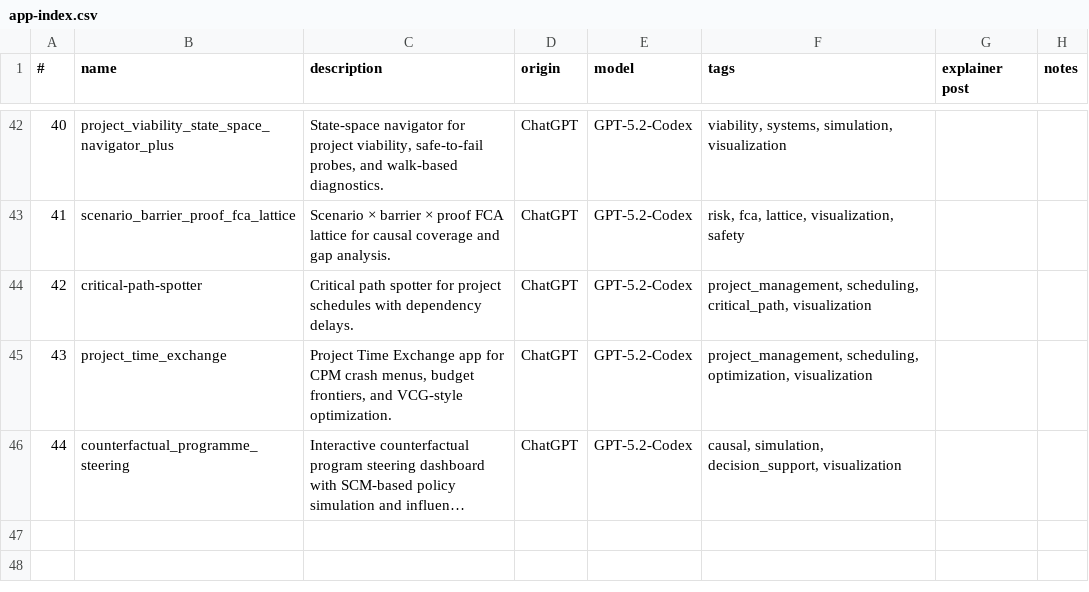
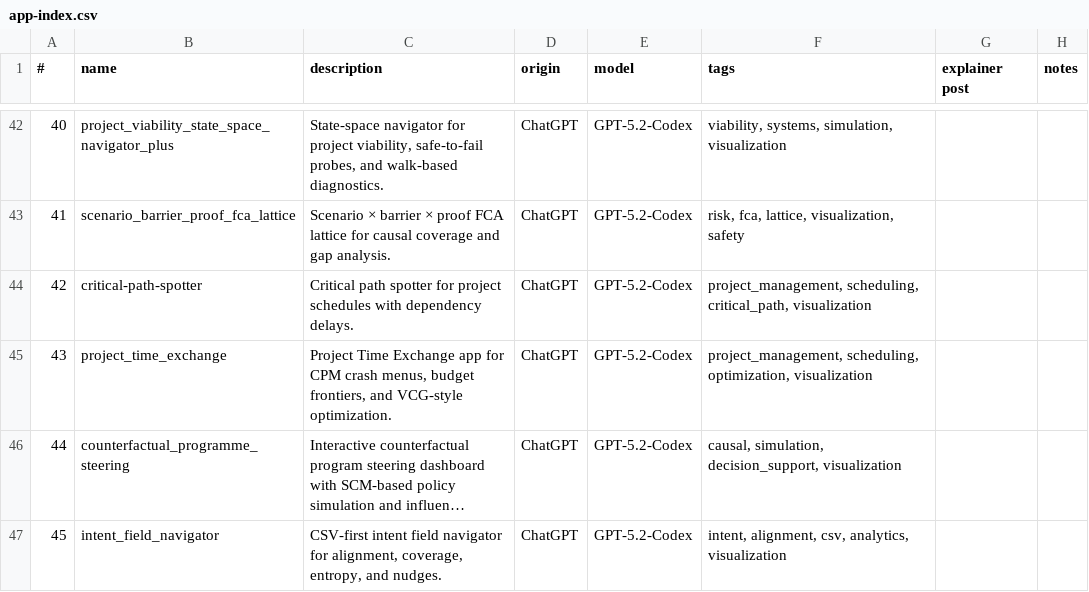
Before and after one commit to lawrencerowland/Project-web-apps, a CSV file: app-index.csv, drawn as a sheet; only a part is shown, gaps mark what is left out; long unchanged cells end in …; the diff names each change by its address in the sheet, - before the commit and + after, or states it on an @@ line.

Commit message:
Add intent field navigator app

```diff
--- a/app-index.csv
+++ b/app-index.csv
+row 47: 45 | intent_field_navigator | CSV-first intent field navigator for alignment, coverage, entropy, and nudges. | ChatGPT | GPT-5.2-Codex | intent, alignment, csv, analytics, visualization
```
Also changed, not shown: 1 other file.
